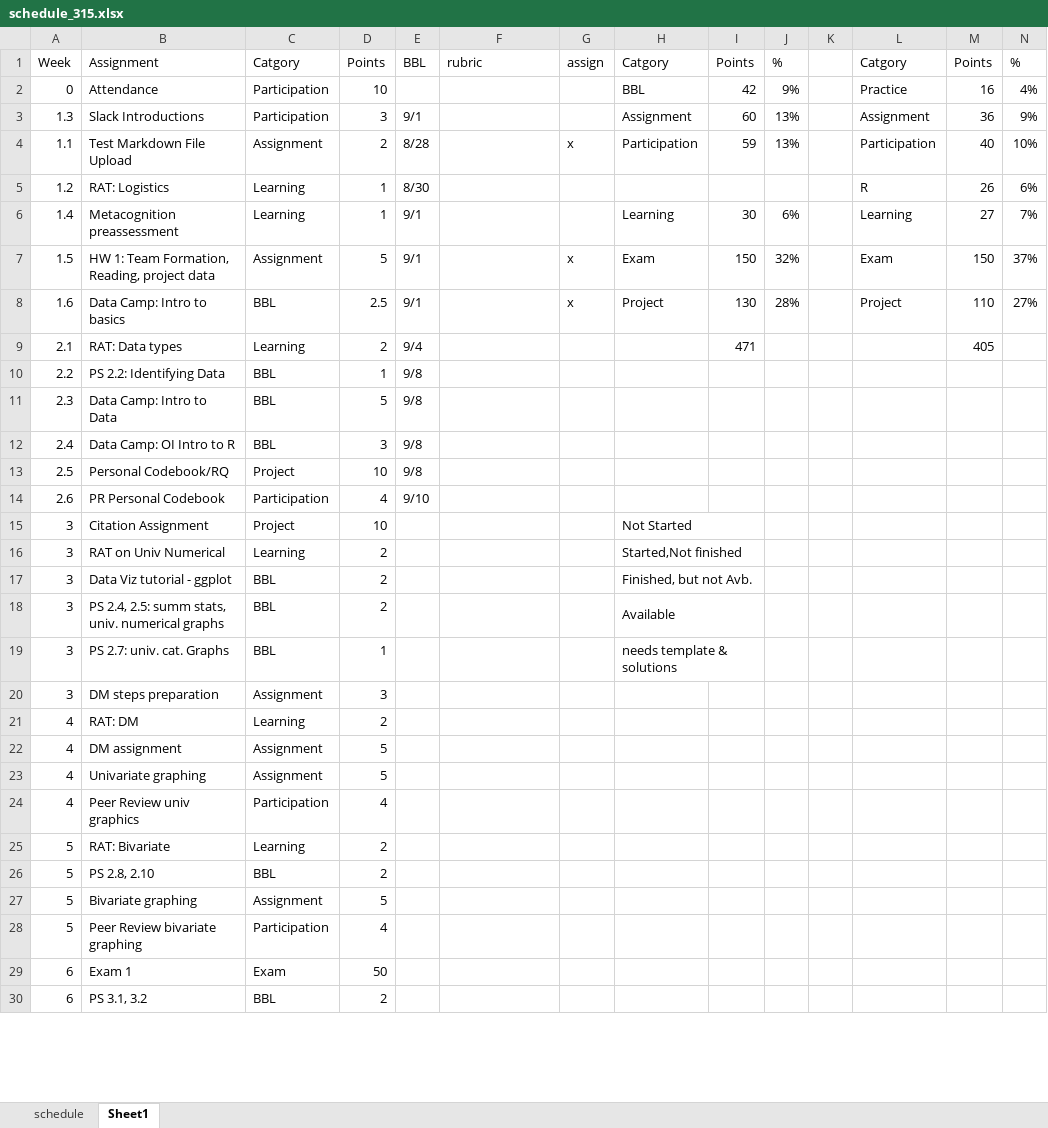
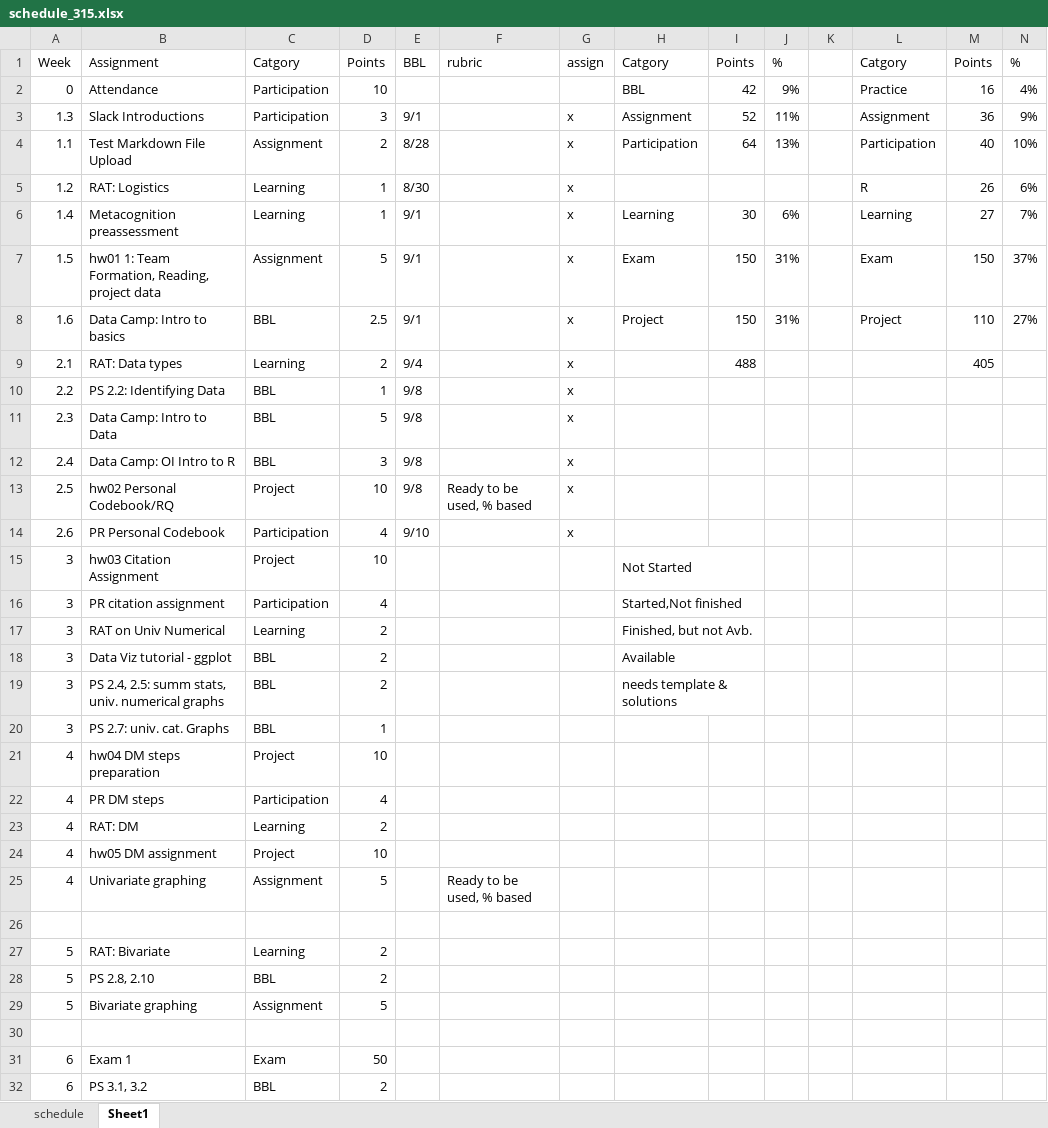
Before and after one commit to norcalbiostat/MATH315, an Excel workbook: schedule_315.xlsx, sheet Sheet1, drawn as a sheet; only a part is shown; values as stored, in another font and other column widths than the file's, no cell formats; conditional formats not drawn; removed rows and columns are numbered as before the commit, all else as after; rows hold the shown columns only; the diff covers the shown part only; the diff names each change by its address in the sheet, - before the commit and + after, or states it on an @@ line.

```diff
--- a/schedule_315.xlsx (sheet Sheet1)
+++ b/schedule_315.xlsx (sheet Sheet1)
-G3: (empty)
+G3: x
-I3: 60
+I3: 52
-J3: 13%
+J3: 11%
-I4: 59
+I4: 64
-G5:G6: (empty)
+G5:G6: x
-B7: HW 1: Team Formation, Reading, project data
+B7: hw01 1: Team Formation, Reading, project data
-J7: 32%
+J7: 31%
-I8: 130
+I8: 150
-J8: 28%
+J8: 31%
-G9:G14: (empty)
+G9:G14: x
-I9: 471
+I9: 488
-B13: Personal Codebook/RQ
+B13: hw02 Personal Codebook/RQ
-F13: (empty)
+F13: Ready to be used, % based
-B15: Citation Assignment
+B15: hw03 Citation Assignment
+row 16: 3 | PR citation assignment | Participation | 4 |  |  |  | Started,Not finished
-H17: Started,Not finished
+H17: Finished, but not Avb.
-H18: Finished, but not Avb.
+H18: Available
-H19: Available
+H19: needs template & solutions
-H20: needs template & solutions
+H20: (empty)
-H19:I19 merged
-row 20: 3 | DM steps preparation | Assignment | 3
+row 21: 4 | hw04 DM steps preparation | Project | 10
+row 22: 4 | PR DM steps | Participation | 4
-row 22: 4 | DM assignment | Assignment | 5
+row 24: 4 | hw05 DM assignment | Project | 10
-F25: (empty)
+F25: Ready to be used, % based
-row 26: 4 | Peer Review univ graphics | Participation | 4
+row 26: (empty)
-row 30: 5 | Peer Review bivariate graphing | Participation | 4
+row 30: (empty)
```
Also changed, not shown: 1 added row and 5 edited cells elsewhere in this sheet, sheet schedule, cell formats, formulas that keep their value, 39 other files.
